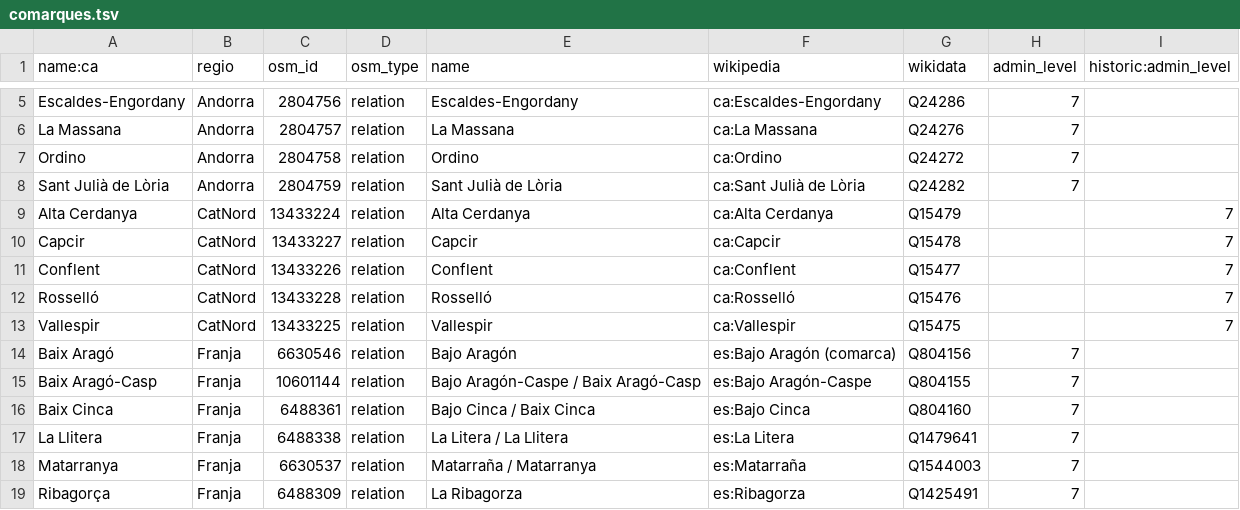
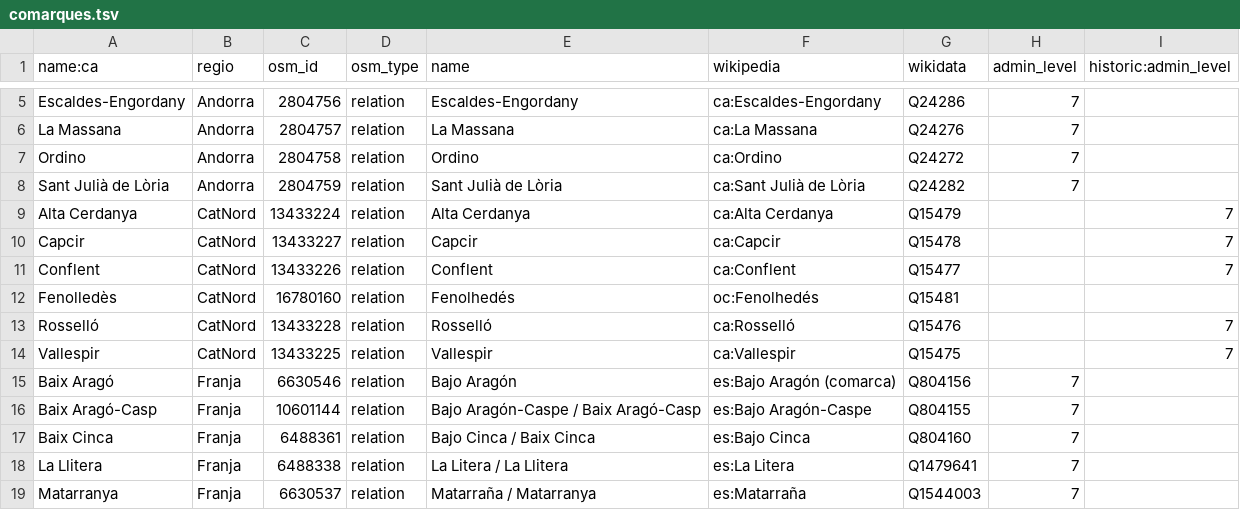
Before and after one commit to OSM-Catalan/monitorOSM, a TSV file: data-raw/comarques.tsv, drawn as a sheet; only a part is shown, gaps mark what is left out; the shorter side is filled out with more unchanged rows; the diff names each change by its address in the sheet, - before the commit and + after, or states it on an @@ line.

```diff
--- a/data-raw/comarques.tsv
+++ b/data-raw/comarques.tsv
+row 12: Fenolledès | CatNord | 16780160 | relation | Fenolhedés | oc:Fenolhedés | Q15481
```
Also changed, not shown: data-raw/municipis.tsv, data-raw/territoris.tsv, 3 other files.
